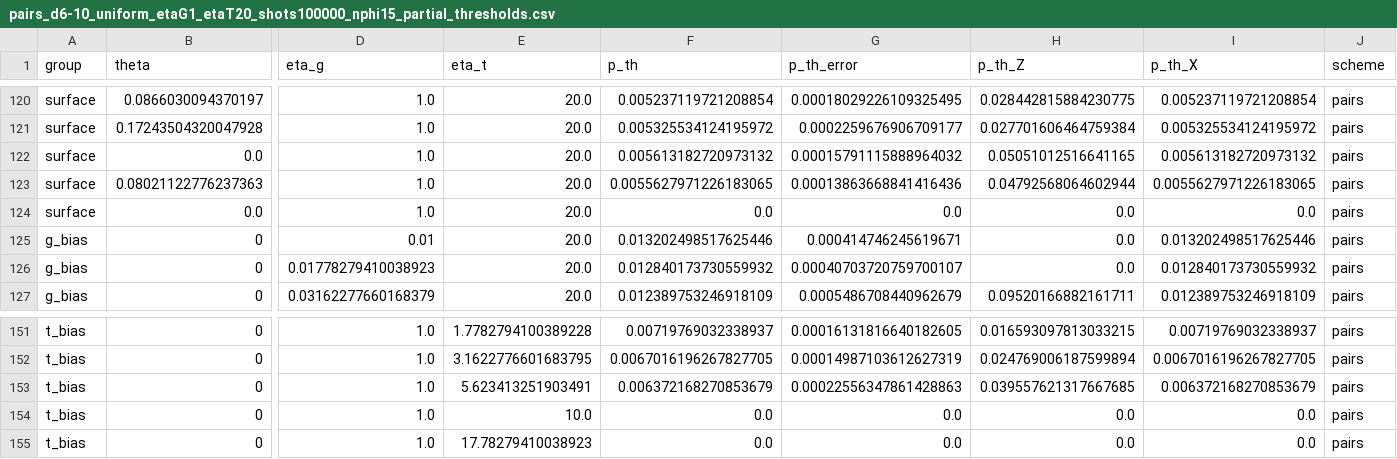
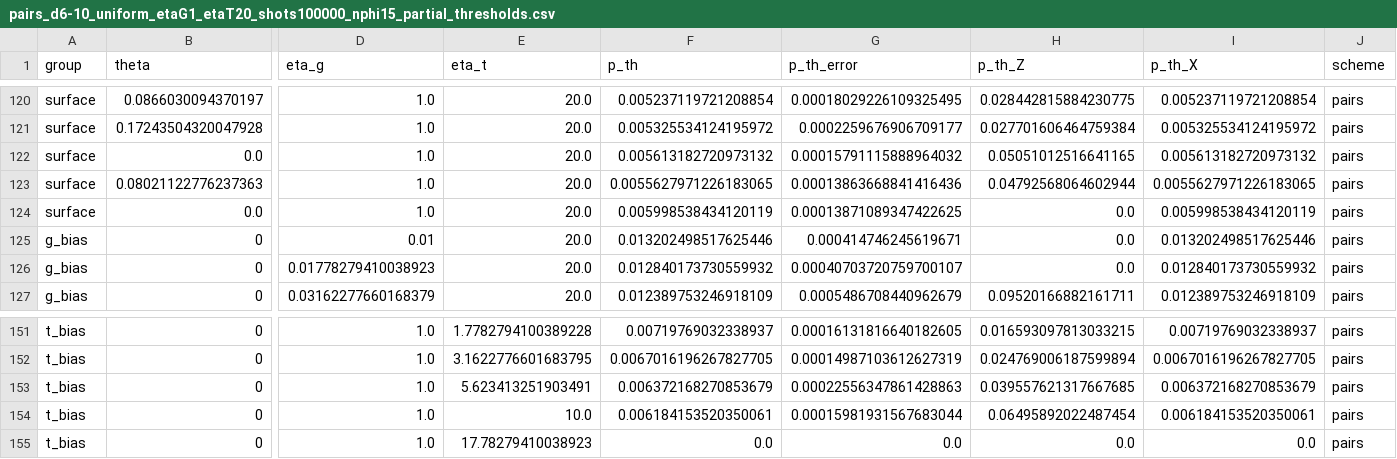
Before and after one commit to cezaris13/PUK-QEC, a CSV file: results/two_ancillas/pairs/thresholds/css/pairs_d6-10_uniform_etaG1_etaT20_shots100000_nphi15_partial_thresholds.csv, drawn as a sheet; only a part is shown, gaps mark what is left out; the diff names each change by its address in the sheet, - before the commit and + after, or states it on an @@ line.

```diff
--- a/results/two_ancillas/pairs/thresholds/css/pairs_d6-10_uniform_etaG1_etaT20_shots100000_nphi15_partial_thresholds.csv
+++ b/results/two_ancillas/pairs/thresholds/css/pairs_d6-10_uniform_etaG1_etaT20_shots100000_nphi15_partial_thresholds.csv
-F124 (p_th): 0.0
+F124 (p_th): 0.005998538434120119
-G124 (p_th_error): 0.0
+G124 (p_th_error): 0.00013871089347422625
-I124 (p_th_X): 0.0
+I124 (p_th_X): 0.005998538434120119
-F154 (p_th): 0.0
+F154 (p_th): 0.006184153520350061
-G154 (p_th_error): 0.0
+G154 (p_th_error): 0.00015981931567683044
-H154 (p_th_Z): 0.0
+H154 (p_th_Z): 0.06495892022487454
-I154 (p_th_X): 0.0
+I154 (p_th_X): 0.006184153520350061
```
Also changed, not shown: 20 other files.
